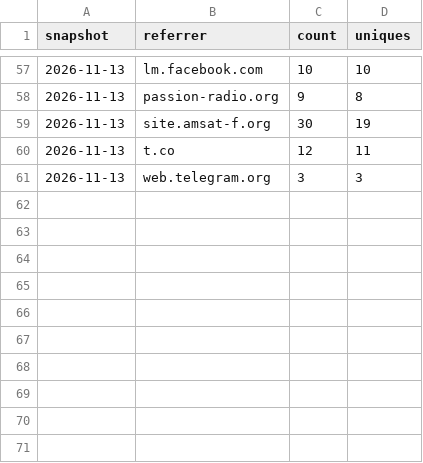
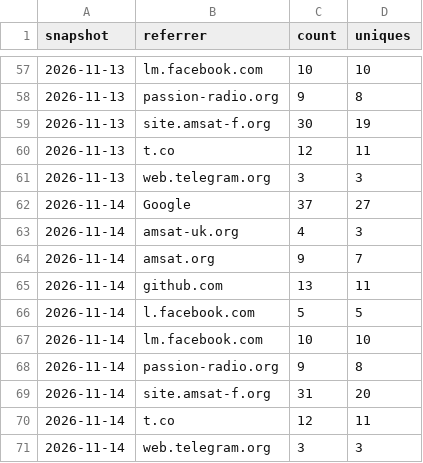
Before and after one commit to g4dpz/AmsatDroidFree, a CSV file: docs/traffic/referrers.csv, drawn as a sheet; only a part is shown, gaps mark what is left out; the diff names each change by its address in the sheet, - before the commit and + after, or states it on an @@ line.

```diff
--- a/docs/traffic/referrers.csv
+++ b/docs/traffic/referrers.csv
+row 62: 2026-11-14 | Google | 37 | 27
+row 63: 2026-11-14 | amsat-uk.org | 4 | 3
+row 64: 2026-11-14 | amsat.org | 9 | 7
+row 65: 2026-11-14 | github.com | 13 | 11
+row 66: 2026-11-14 | l.facebook.com | 5 | 5
+row 67: 2026-11-14 | lm.facebook.com | 10 | 10
+row 68: 2026-11-14 | passion-radio.org | 9 | 8
+row 69: 2026-11-14 | site.amsat-f.org | 31 | 20
+row 70: 2026-11-14 | t.co | 12 | 11
+row 71: 2026-11-14 | web.telegram.org | 3 | 3
```
Also changed, not shown: docs/traffic/clones.csv, docs/traffic/popular_paths.csv, 1 other file.
